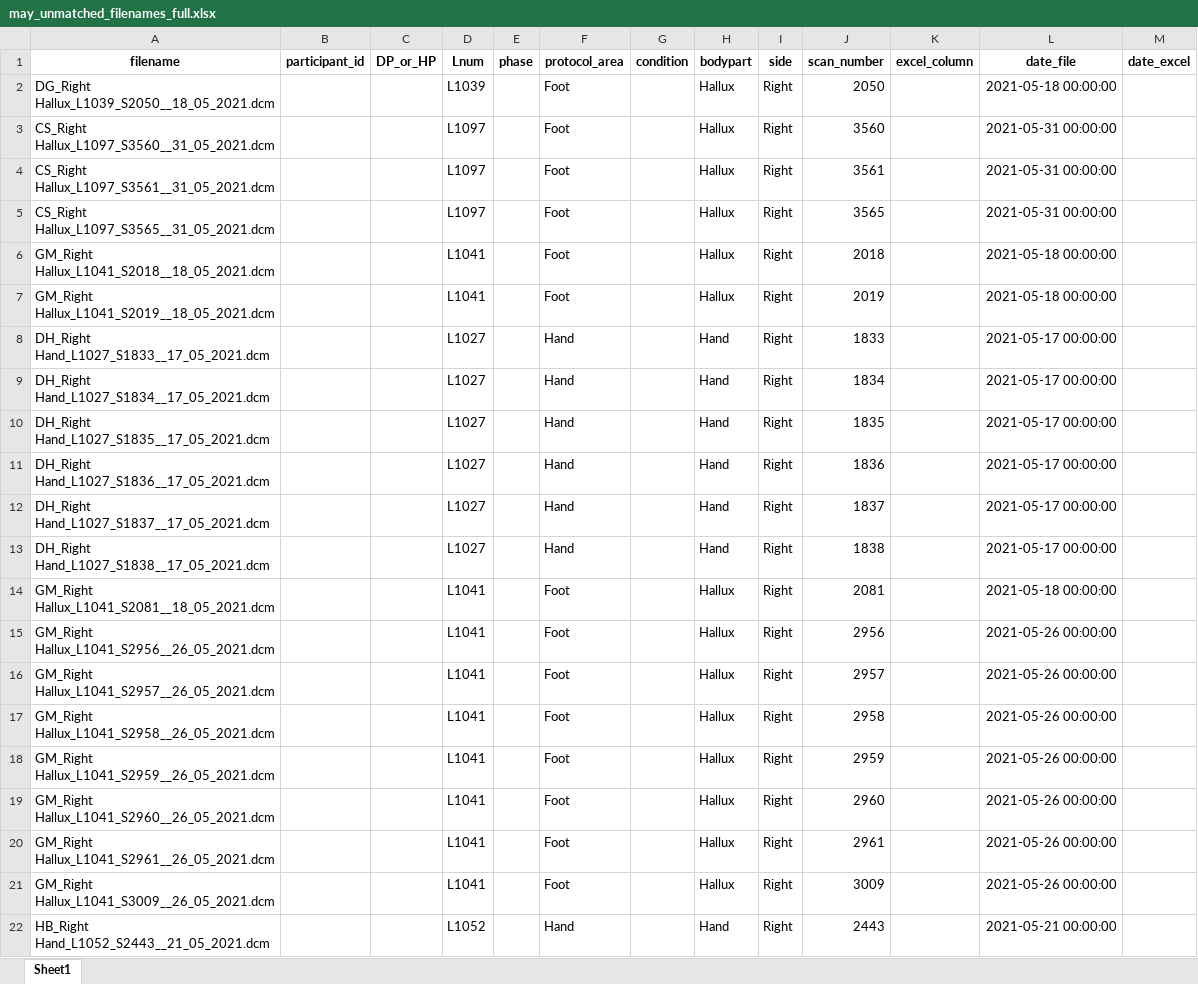
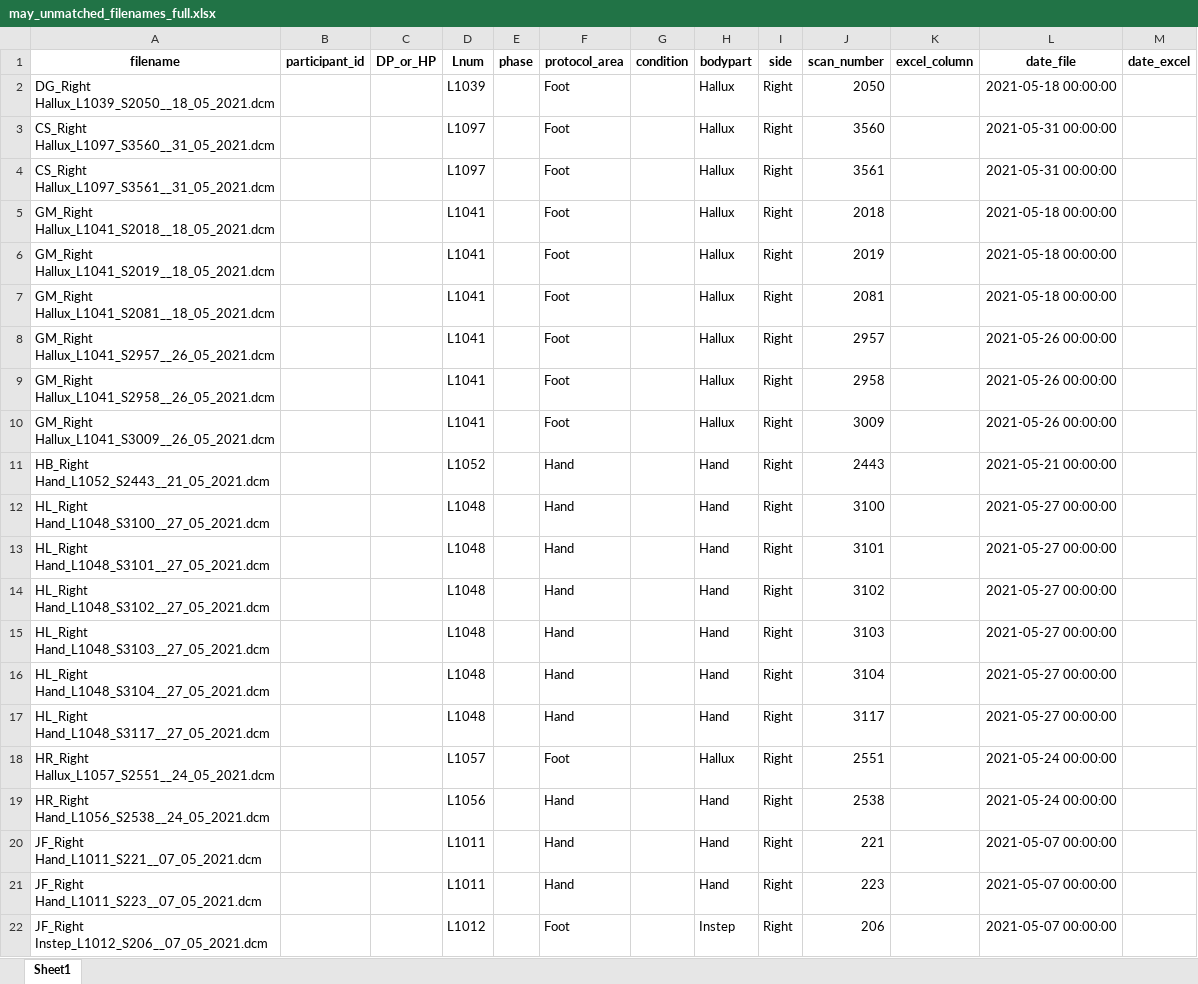
Before and after one commit to Hamdermadsik/Article_OCT_Diabetic_neuropathy, an Excel workbook: excel_filer/may_unmatched_filenames_full.xlsx, sheet Sheet1, drawn as a sheet; only a part is shown; the shorter side is filled out with more unchanged rows; values as stored, in another font and other column widths than the file's, no borders; the diff names each change by its address in the sheet, - before the commit and + after, or states it on an @@ line.

```diff
--- a/excel_filer/may_unmatched_filenames_full.xlsx (sheet Sheet1)
+++ b/excel_filer/may_unmatched_filenames_full.xlsx (sheet Sheet1)
-row 5: CS_Right Hallux_L1097_S3565__31_05_2021.dcm |  |  | L1097 |  | Foot |  | Hallux | Right | 3565 |  | 2021-05-31 00:00:00
-row 8: DH_Right Hand_L1027_S1833__17_05_2021.dcm |  |  | L1027 |  | Hand |  | Hand | Right | 1833 |  | 2021-05-17 00:00:00
-row 9: DH_Right Hand_L1027_S1834__17_05_2021.dcm |  |  | L1027 |  | Hand |  | Hand | Right | 1834 |  | 2021-05-17 00:00:00
-row 10: DH_Right Hand_L1027_S1835__17_05_2021.dcm |  |  | L1027 |  | Hand |  | Hand | Right | 1835 |  | 2021-05-17 00:00:00
-row 11: DH_Right Hand_L1027_S1836__17_05_2021.dcm |  |  | L1027 |  | Hand |  | Hand | Right | 1836 |  | 2021-05-17 00:00:00
-row 12: DH_Right Hand_L1027_S1837__17_05_2021.dcm |  |  | L1027 |  | Hand |  | Hand | Right | 1837 |  | 2021-05-17 00:00:00
-row 13: DH_Right Hand_L1027_S1838__17_05_2021.dcm |  |  | L1027 |  | Hand |  | Hand | Right | 1838 |  | 2021-05-17 00:00:00
-row 15: GM_Right Hallux_L1041_S2956__26_05_2021.dcm |  |  | L1041 |  | Foot |  | Hallux | Right | 2956 |  | 2021-05-26 00:00:00
-row 18: GM_Right Hallux_L1041_S2959__26_05_2021.dcm |  |  | L1041 |  | Foot |  | Hallux | Right | 2959 |  | 2021-05-26 00:00:00
-row 19: GM_Right Hallux_L1041_S2960__26_05_2021.dcm |  |  | L1041 |  | Foot |  | Hallux | Right | 2960 |  | 2021-05-26 00:00:00
-row 20: GM_Right Hallux_L1041_S2961__26_05_2021.dcm |  |  | L1041 |  | Foot |  | Hallux | Right | 2961 |  | 2021-05-26 00:00:00
```
Also changed, not shown: excel_filer/may_matched_filenames_with_demographics.xlsx, excel_filer/may_missing_expected_scans.xlsx, 2 other files.
